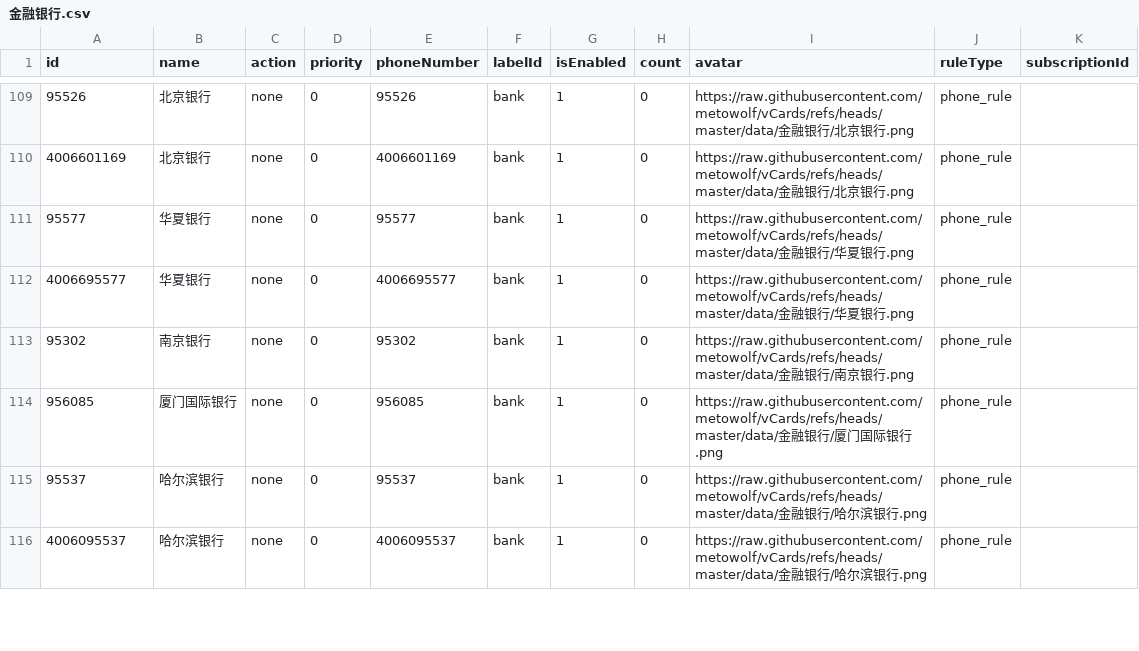
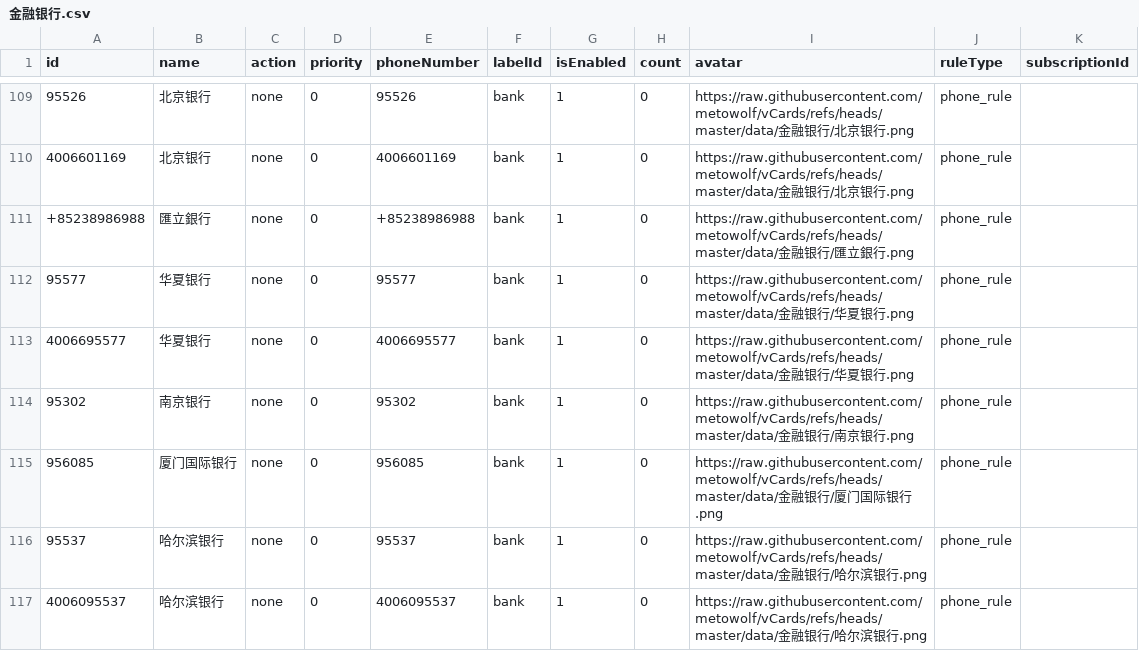
Before and after one commit to choicenew/yourcallrule, a CSV file: New/cn/金融银行.csv, drawn as a sheet; only a part is shown, gaps mark what is left out.

```diff
--- a/New/cn/金融银行.csv
+++ b/New/cn/金融银行.csv
@@ -110,2 +110,3 @@
 "4006601169","北京银行","none","0","4006601169","bank","1","0","https://raw.githubusercontent.com/metowolf/vCards/refs/heads/master/data/金融银行/北京银行.png","phone_rule",""
+"+85238986988","匯立銀行","none","0","+85238986988","bank","1","0","https://raw.githubusercontent.com/metowolf/vCards/refs/heads/master/data/金融银行/匯立銀行.png","phone_rule",""
 "95577","华夏银行","none","0","95577","bank","1","0","https://raw.githubusercontent.com/metowolf/vCards/refs/heads/master/data/金融银行/华夏银行.png","phone_rule",""
```
Also changed, not shown: New/cn/汽车行业.csv.
